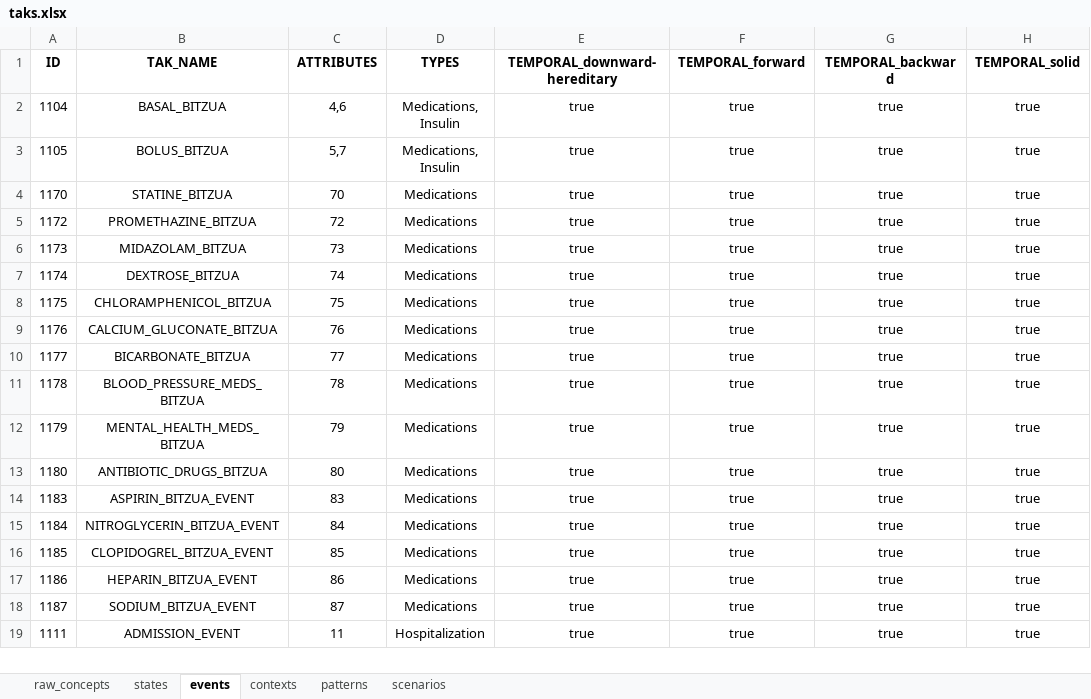
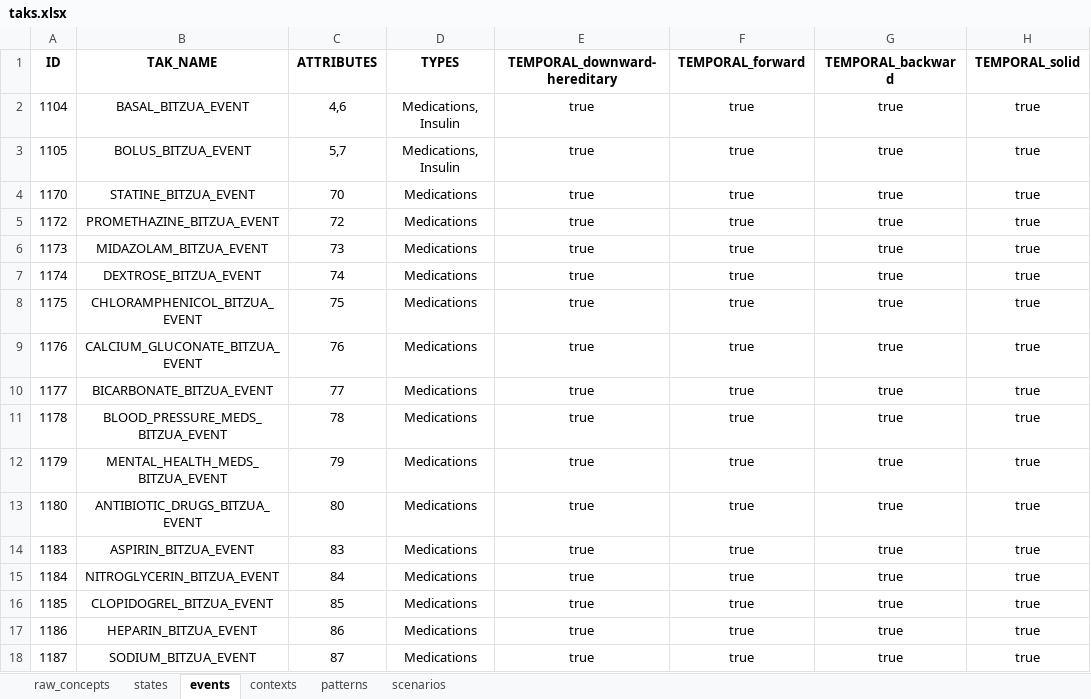
Before and after one commit to shaharoded/TAKAutomator, an Excel workbook: taks.xlsx, sheet events, drawn as a sheet; only a part is shown; the shorter side is filled out with more unchanged rows; values as stored, in another font and other column widths than the file's, no borders; the diff names each change by its address in the sheet, - before the commit and + after, or states it on an @@ line.

Commit message:
adding no duplicated TAK_NAME validation

```diff
--- a/taks.xlsx (sheet events)
+++ b/taks.xlsx (sheet events)
-B2 (TAK_NAME): BASAL_BITZUA
+B2 (TAK_NAME): BASAL_BITZUA_EVENT
-B3 (TAK_NAME): BOLUS_BITZUA
+B3 (TAK_NAME): BOLUS_BITZUA_EVENT
-B4 (TAK_NAME): STATINE_BITZUA
+B4 (TAK_NAME): STATINE_BITZUA_EVENT
-B5 (TAK_NAME): PROMETHAZINE_BITZUA
+B5 (TAK_NAME): PROMETHAZINE_BITZUA_EVENT
-B6 (TAK_NAME): MIDAZOLAM_BITZUA
+B6 (TAK_NAME): MIDAZOLAM_BITZUA_EVENT
-B7 (TAK_NAME): DEXTROSE_BITZUA
+B7 (TAK_NAME): DEXTROSE_BITZUA_EVENT
-B8 (TAK_NAME): CHLORAMPHENICOL_BITZUA
+B8 (TAK_NAME): CHLORAMPHENICOL_BITZUA_EVENT
-B9 (TAK_NAME): CALCIUM_GLUCONATE_BITZUA
+B9 (TAK_NAME): CALCIUM_GLUCONATE_BITZUA_EVENT
-B10 (TAK_NAME): BICARBONATE_BITZUA
+B10 (TAK_NAME): BICARBONATE_BITZUA_EVENT
-B11 (TAK_NAME): BLOOD_PRESSURE_MEDS_BITZUA
+B11 (TAK_NAME): BLOOD_PRESSURE_MEDS_BITZUA_EVENT
-B12 (TAK_NAME): MENTAL_HEALTH_MEDS_BITZUA
+B12 (TAK_NAME): MENTAL_HEALTH_MEDS_BITZUA_EVENT
-B13 (TAK_NAME): ANTIBIOTIC_DRUGS_BITZUA
+B13 (TAK_NAME): ANTIBIOTIC_DRUGS_BITZUA_EVENT
```
Also changed, not shown: 2 other files.
